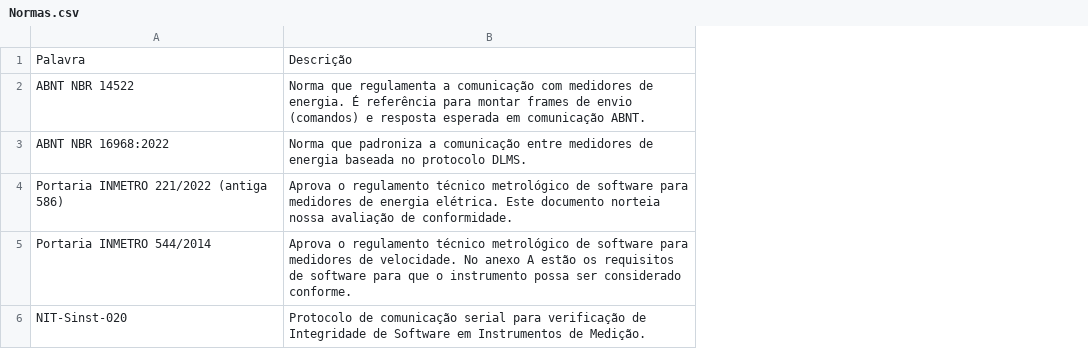
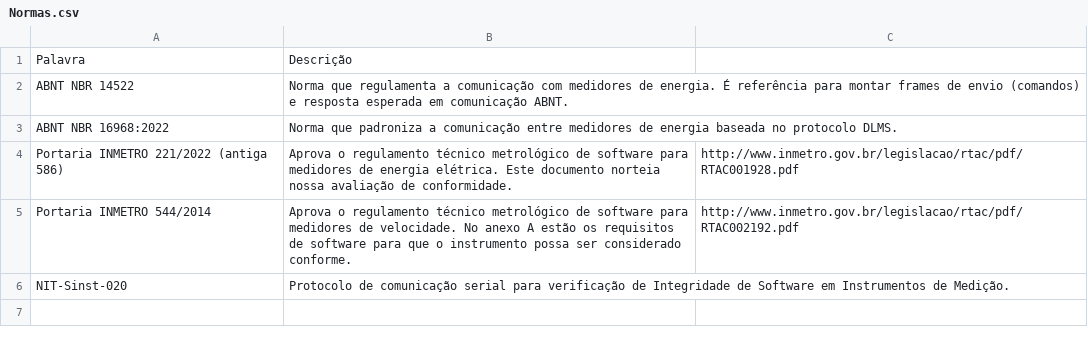
Before and after one commit to LABELO-VSW/driversLicense, a CSV file: Normas.csv, drawn as a sheet; the diff names each change by its address in the sheet, - before the commit and + after, or states it on an @@ line.

Commit message:
Update Normas.csv

```diff
--- a/Normas.csv
+++ b/Normas.csv
+column C, rows 4-5: http://www.inmetro.gov.br/legislacao/rtac/pdf/RTAC001928.pdf | http://www.inmetro.gov.br/legislacao/rtac/pdf/RTAC002192.pdf
```
